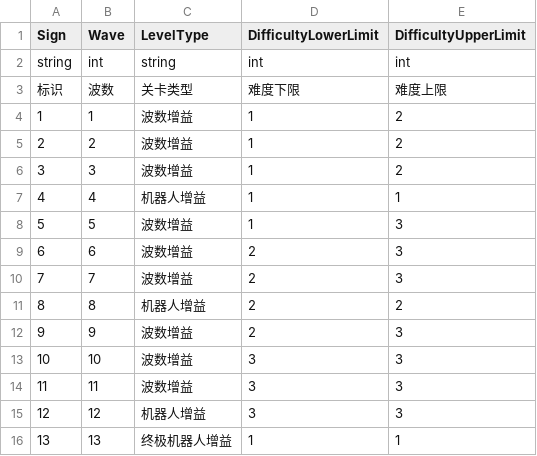
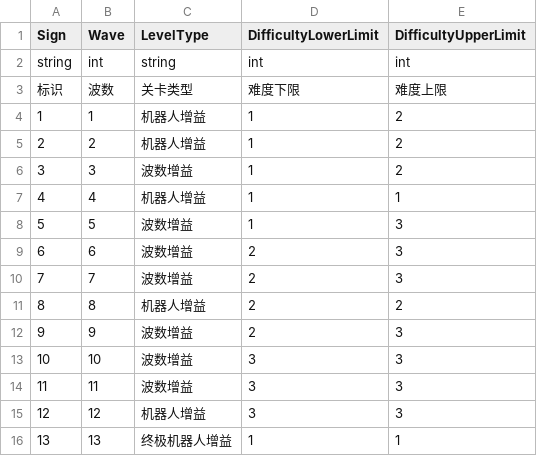
Before and after one commit to WH961230/Cube, a CSV file: Assets/StreamingAssets/Csv/LevelConfig.csv, drawn as a sheet.

```diff
--- a/Assets/StreamingAssets/Csv/LevelConfig.csv
+++ b/Assets/StreamingAssets/Csv/LevelConfig.csv
@@ -3,4 +3,4 @@ string,int,string,int,int
 标识,波数,关卡类型,难度下限,难度上限
-1,1,波数增益,1,2
-2,2,波数增益,1,2
+1,1,机器人增益,1,2
+2,2,机器人增益,1,2
 3,3,波数增益,1,2
```
Also changed, not shown: 8 other files.
